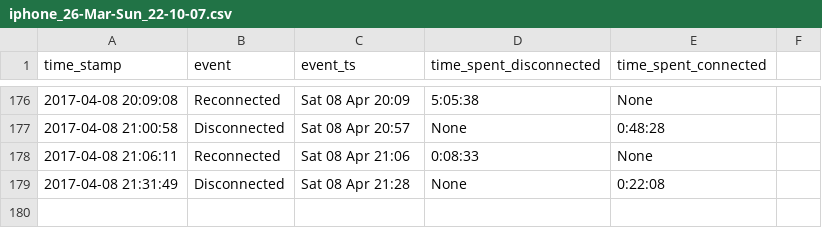
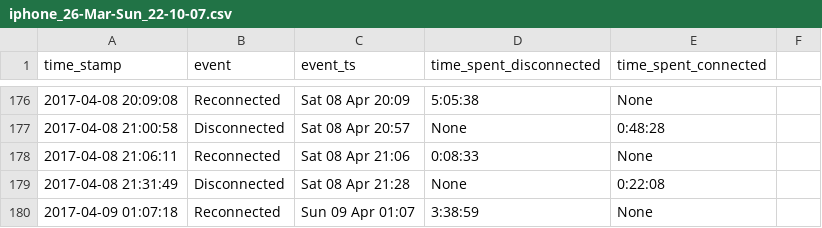
Before and after one commit to miggec/nmap-scan, a CSV file: csvs/iphone_26-Mar-Sun_22-10-07.csv, drawn as a sheet; only a part is shown, gaps mark what is left out; the diff names each change by its address in the sheet, - before the commit and + after, or states it on an @@ line.

Commit message:
autocommit @ Sun-09-Apr_01-07-18

```diff
--- a/csvs/iphone_26-Mar-Sun_22-10-07.csv
+++ b/csvs/iphone_26-Mar-Sun_22-10-07.csv
+row 180: 2017-04-09 01:07:18 | Reconnected | Sun 09 Apr 01:07 | 3:38:59 | None
```
